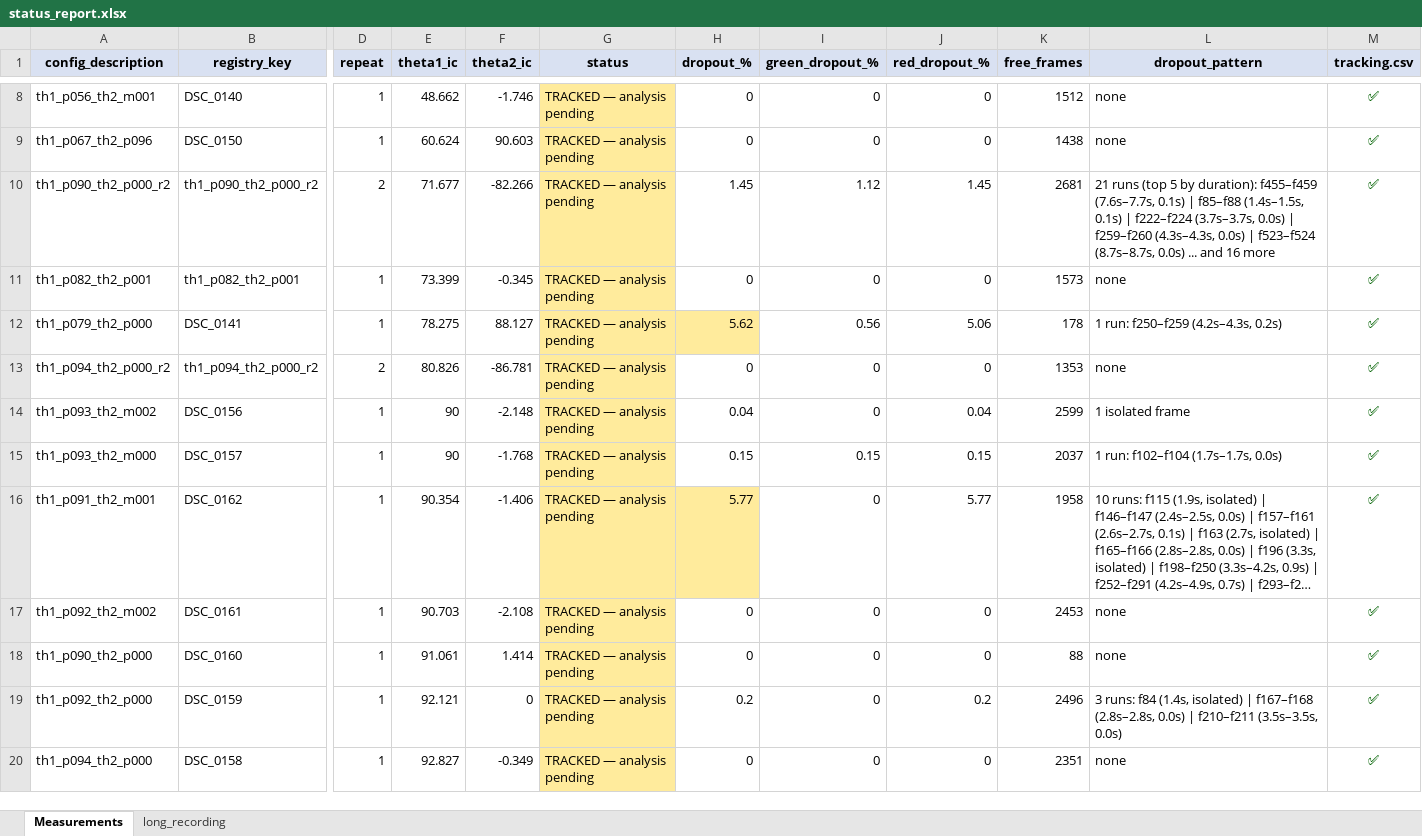
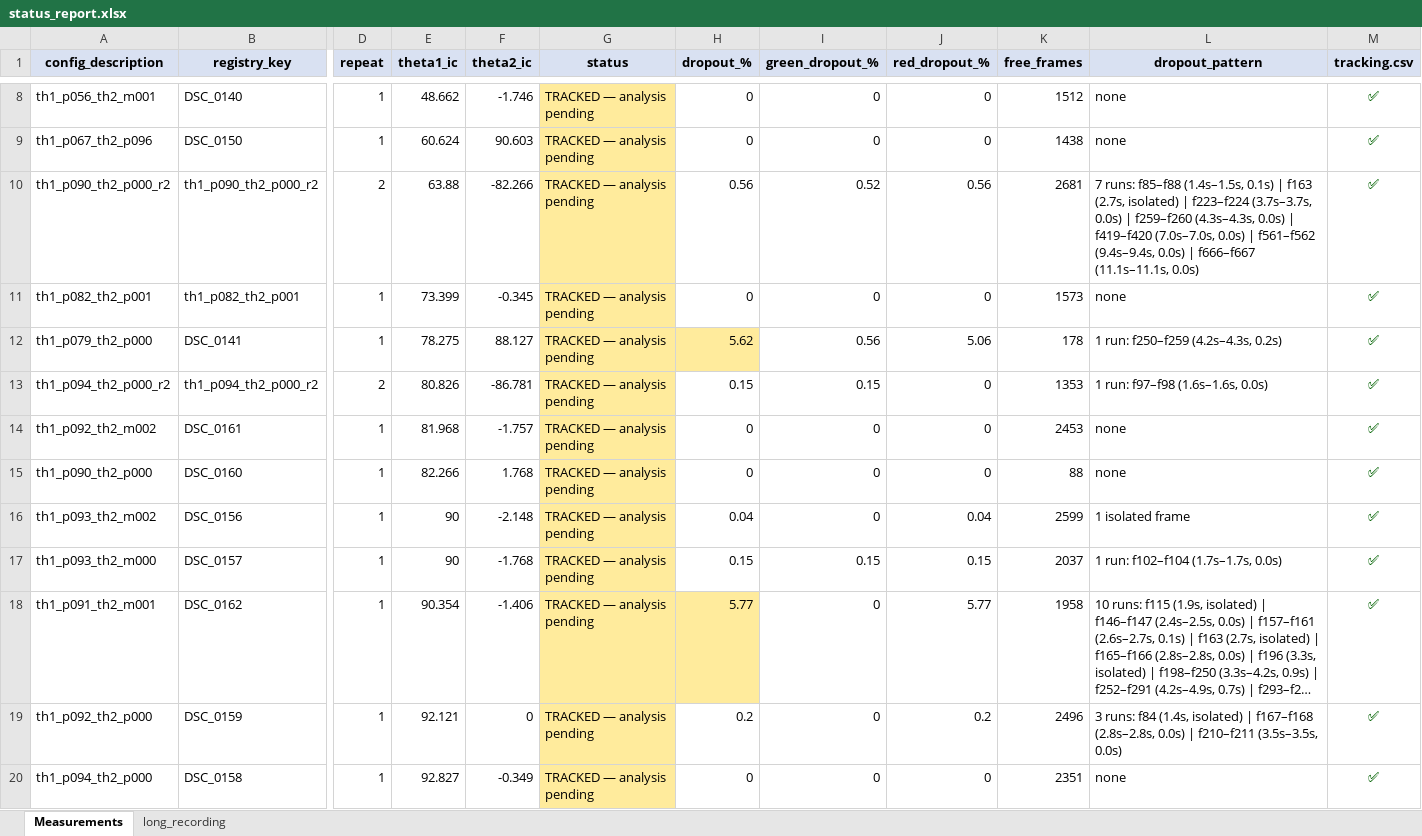
Before and after one commit to Shakedsuki/HUJI-lab-b2, an Excel workbook: data/status_report.xlsx, sheet Measurements, drawn as a sheet; only a part is shown, gaps mark what is left out; long unchanged cells end in …; values as stored, in another font and other column widths than the file's, no borders; removed rows and columns are numbered as before the commit, all else as after; rows hold the shown columns only; the diff names each change by its address in the sheet, - before the commit and + after, or states it on an @@ line.

```diff
--- a/data/status_report.xlsx (sheet Measurements)
+++ b/data/status_report.xlsx (sheet Measurements)
-E10 (theta1_ic): 71.677
+E10 (theta1_ic): 63.88
-H10 (dropout_%): 1.45
+H10 (dropout_%): 0.56
-I10 (green_dropout_%): 1.12
+I10 (green_dropout_%): 0.52
-J10 (red_dropout_%): 1.45
+J10 (red_dropout_%): 0.56
-L10 (dropout_pattern): 21 runs (top 5 by duration): f455–f459 (7.6s–7.7s, 0.1s) | f85–f88 (1.4s–1.5s, 0.1s) | f222–f224 (3.7s–3.7s, 0.0s) | f259–f260 (4.3s–4.3s, 0.0s) | f523–f524 (8.7s–8.7s, 0.0s) ... and 16 more
+L10 (dropout_pattern): 7 runs: f85–f88 (1.4s–1.5s, 0.1s) | f163 (2.7s, isolated) | f223–f224 (3.7s–3.7s, 0.0s) | f259–f260 (4.3s–4.3s, 0.0s) | f419–f420 (7.0s–7.0s, 0.0s) | f561–f562 (9.4s–9.4s, 0.0s) | f666–f667 (11.1s–11.1s, 0.0s)
-H13 (dropout_%): 0
+H13 (dropout_%): 0.15
-I13 (green_dropout_%): 0
+I13 (green_dropout_%): 0.15
-L13 (dropout_pattern): none
+L13 (dropout_pattern): 1 run: f97–f98 (1.6s–1.6s, 0.0s)
+row 14: th1_p092_th2_m002 | DSC_0161 | 1 | 81.968 | -1.757 | TRACKED — analysis pending | 0 | 0 | 0 | 2453 | none | ✅
+row 15: th1_p090_th2_p000 | DSC_0160 | 1 | 82.266 | 1.768 | TRACKED — analysis pending | 0 | 0 | 0 | 88 | none | ✅
-row 17: th1_p092_th2_m002 | DSC_0161 | 1 | 90.703 | -2.108 | TRACKED — analysis pending | 0 | 0 | 0 | 2453 | none | ✅
-row 18: th1_p090_th2_p000 | DSC_0160 | 1 | 91.061 | 1.414 | TRACKED — analysis pending | 0 | 0 | 0 | 88 | none | ✅
```
Also changed, not shown: 11 other files.
